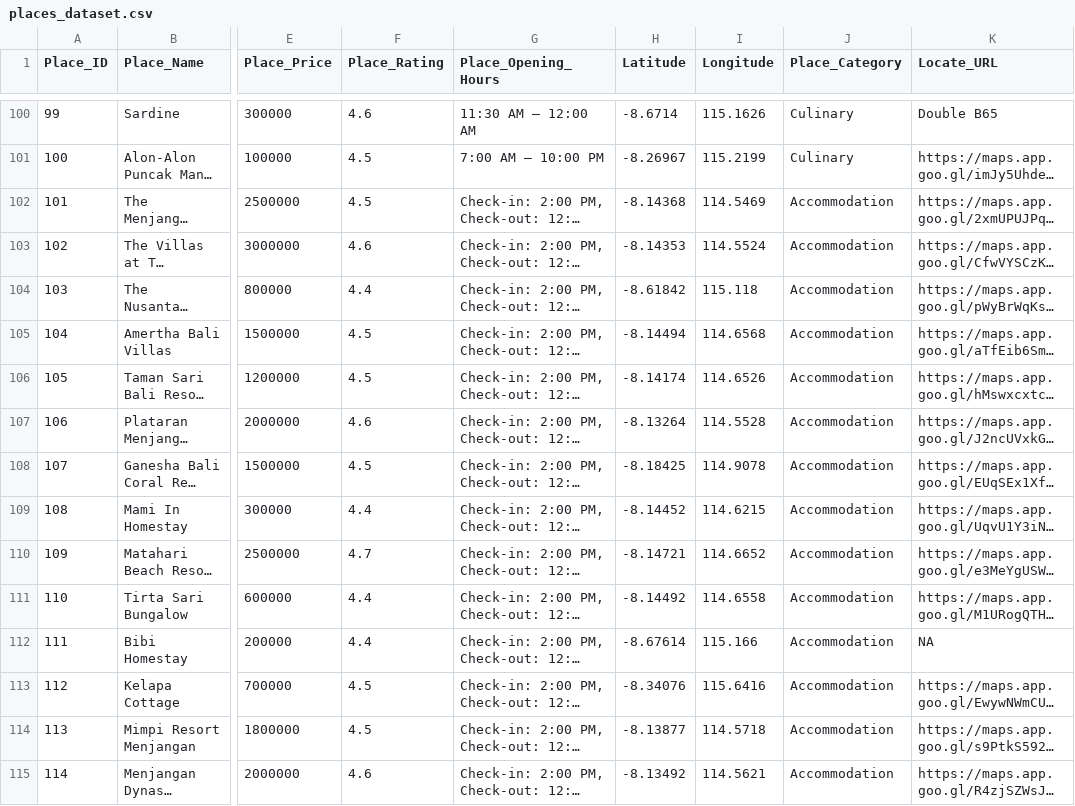
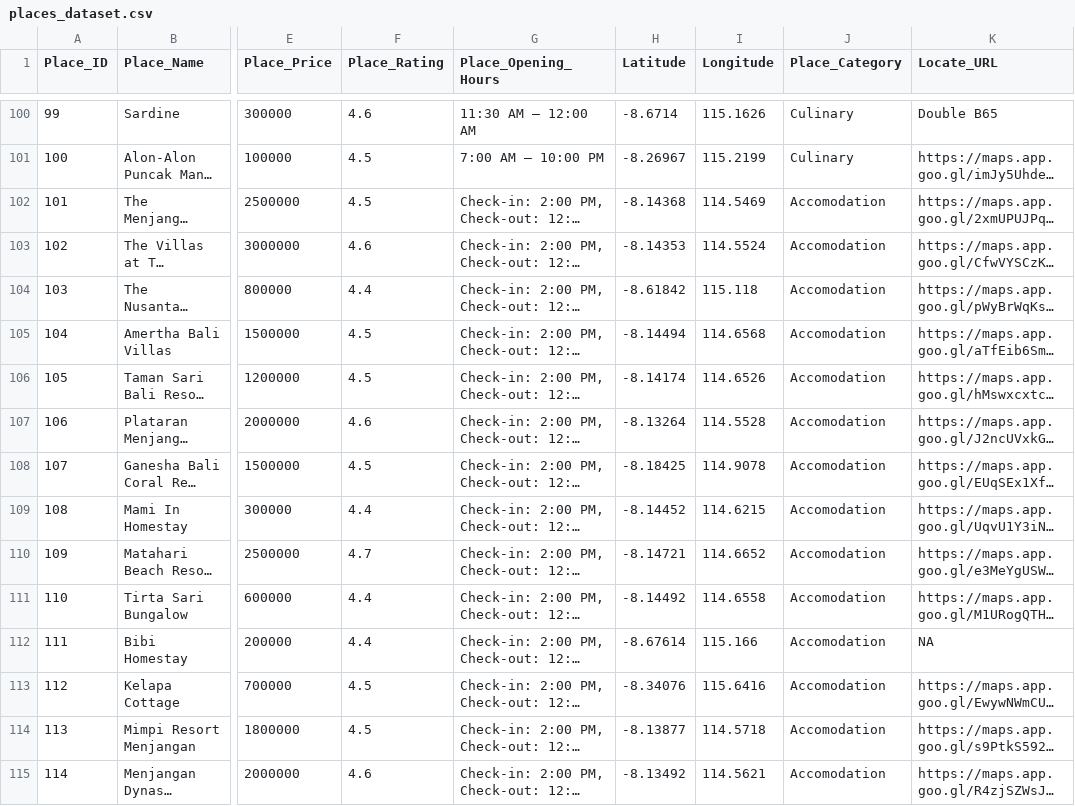
Before and after one commit to WayGo12/WayGoApp, a CSV file: assets/dataset/places_dataset.csv, drawn as a sheet; only a part is shown, gaps mark what is left out; long unchanged cells end in …; the diff covers the shown part only; the diff names each change by its address in the sheet, - before the commit and + after, or states it on an @@ line.

Commit message:
Update places_dataset.csv

```diff
--- a/assets/dataset/places_dataset.csv
+++ b/assets/dataset/places_dataset.csv
-J102:J115 (Place_Category): Accommodation
+J102:J115 (Place_Category): Accomodation
```
Also changed, not shown: 86 edited cells elsewhere in this file.
